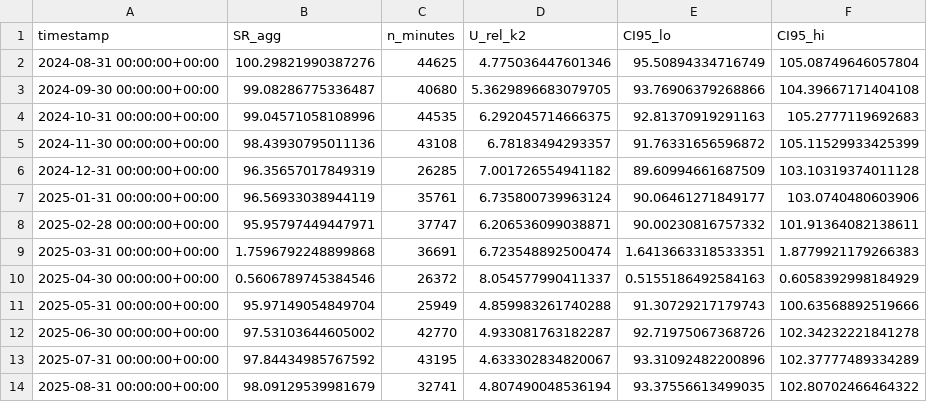
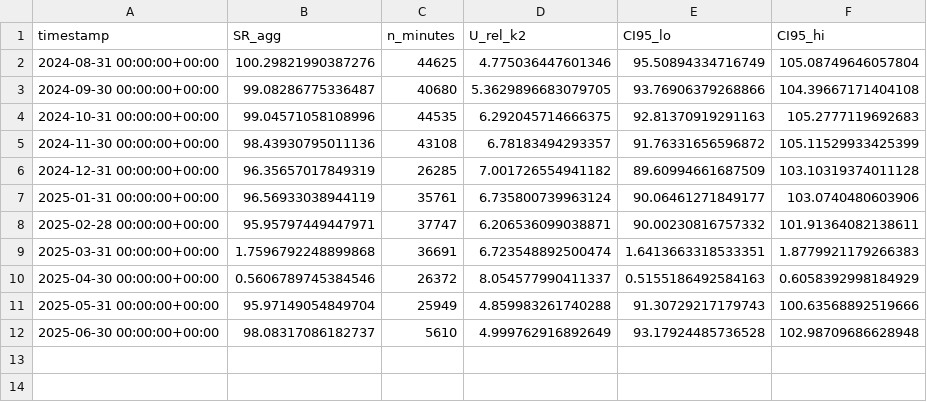
Before and after one commit to nicoleits/ATAMOSTEC, a CSV file: propagacion de errores/ref_cell/sr_monthly_abs_with_U.csv, drawn as a sheet.

```diff
--- a/propagacion de errores/ref_cell/sr_monthly_abs_with_U.csv
+++ b/propagacion de errores/ref_cell/sr_monthly_abs_with_U.csv
@@ -11,4 +11,2 @@ timestamp,SR_agg,n_minutes,U_rel_k2,CI95_lo,CI95_hi
 2025-05-31 00:00:00+00:00,95.97149054849704,25949,4.859983261740288,91.30729217179743,100.63568892519666
-2025-06-30 00:00:00+00:00,97.53103644605002,42770,4.933081763182287,92.71975067368726,102.34232221841278
-2025-07-31 00:00:00+00:00,97.84434985767592,43195,4.633302834820067,93.31092482200896,102.37777489334289
-2025-08-31 00:00:00+00:00,98.09129539981679,32741,4.807490048536194,93.37556613499035,102.80702466464322
+2025-06-30 00:00:00+00:00,98.08317086182737,5610,4.999762916892649,93.17924485736528,102.98709686628948
```
Also changed, not shown: propagacion de errores/ref_cell/sr_uncertainty_by_month.csv, propagacion de errores/ref_cell/sr_uncertainty_by_sr_range.csv, 52 other files.
